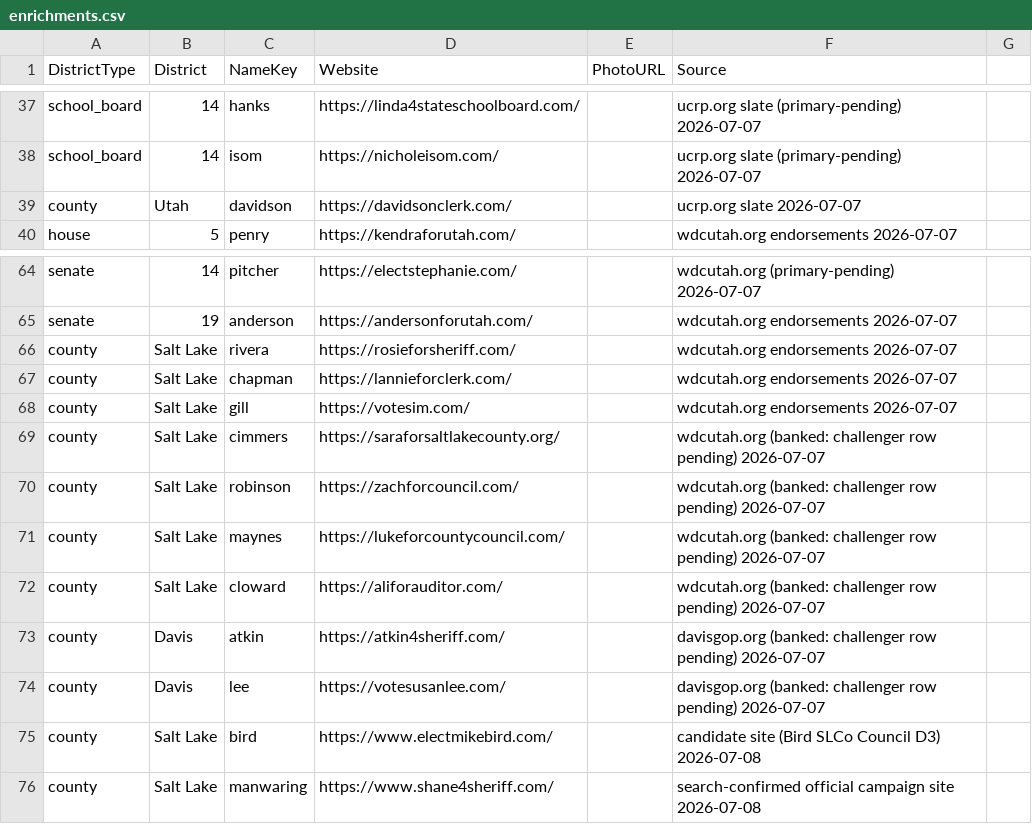
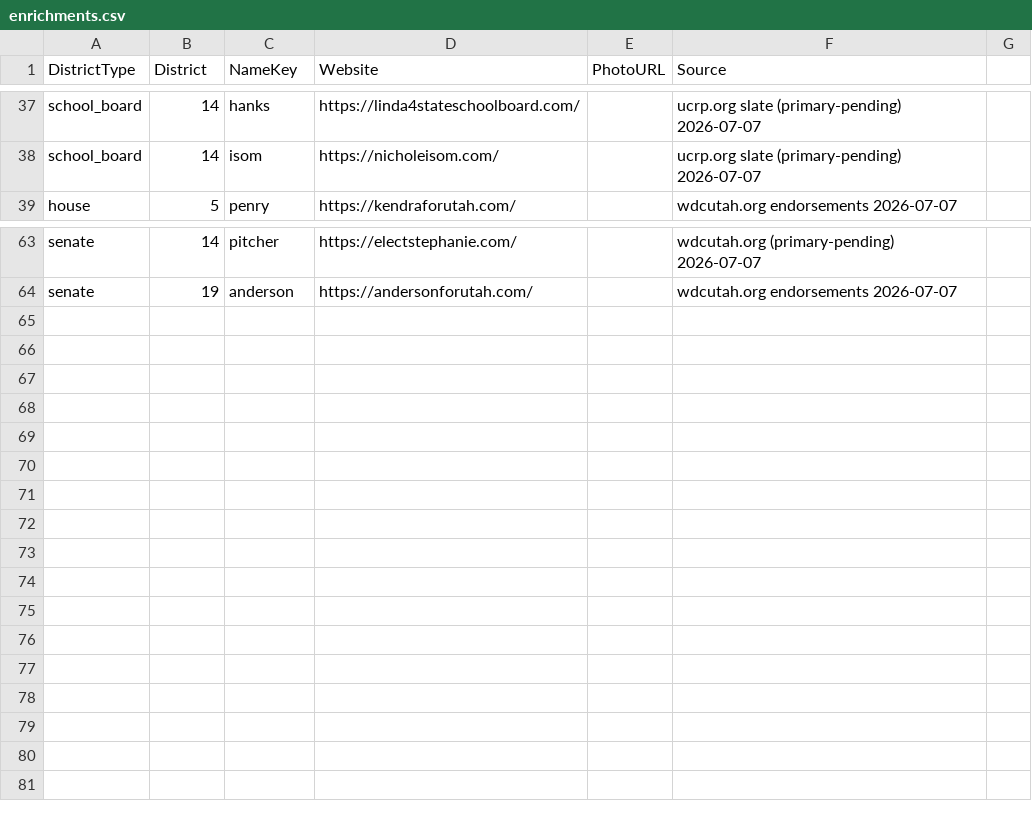
Before and after one commit to CatAuditor/precinctlookuptool, a CSV file: enrichments.csv, drawn as a sheet; only a part is shown, gaps mark what is left out.

```diff
--- a/enrichments.csv
+++ b/enrichments.csv
@@ -38,3 +38,2 @@ school_board,14,hanks,https://linda4stateschoolboard.com/,,ucrp.org slate (prima
 school_board,14,isom,https://nicholeisom.com/,,ucrp.org slate (primary-pending) 2026-07-07
-county,Utah,davidson,https://davidsonclerk.com/,,ucrp.org slate 2026-07-07
 house,5,penry,https://kendraforutah.com/,,wdcutah.org endorsements 2026-07-07
@@ -65,12 +64 @@ senate,14,pitcher,https://electstephanie.com/,,wdcutah.org (primary-pending) 202
 senate,19,anderson,https://andersonforutah.com/,,wdcutah.org endorsements 2026-07-07
-county,Salt Lake,rivera,https://rosieforsheriff.com/,,wdcutah.org endorsements 2026-07-07
-county,Salt Lake,chapman,https://lannieforclerk.com/,,wdcutah.org endorsements 2026-07-07
-county,Salt Lake,gill,https://votesim.com/,,wdcutah.org endorsements 2026-07-07
-county,Salt Lake,cimmers,https://saraforsaltlakecounty.org/,,wdcutah.org (banked: challenger row pending) 2026-07-07
-county,Salt Lake,robinson,https://zachforcouncil.com/,,wdcutah.org (banked: challenger row pending) 2026-07-07
-county,Salt Lake,maynes,https://lukeforcountycouncil.com/,,wdcutah.org (banked: challenger row pending) 2026-07-07
-county,Salt Lake,cloward,https://aliforauditor.com/,,wdcutah.org (banked: challenger row pending) 2026-07-07
-county,Davis,atkin,https://atkin4sheriff.com/,,davisgop.org (banked: challenger row pending) 2026-07-07
-county,Davis,lee,https://votesusanlee.com/,,davisgop.org (banked: challenger row pending) 2026-07-07
-county,Salt Lake,bird,https://www.electmikebird.com/,,candidate site (Bird SLCo Council D3) 2026-07-08
-county,Salt Lake,manwaring,https://www.shane4sheriff.com/,,search-confirmed official campaign site 2026-07-08
```
Also changed, not shown: all_candidates.csv, county_challengers.csv, 1 other file.
